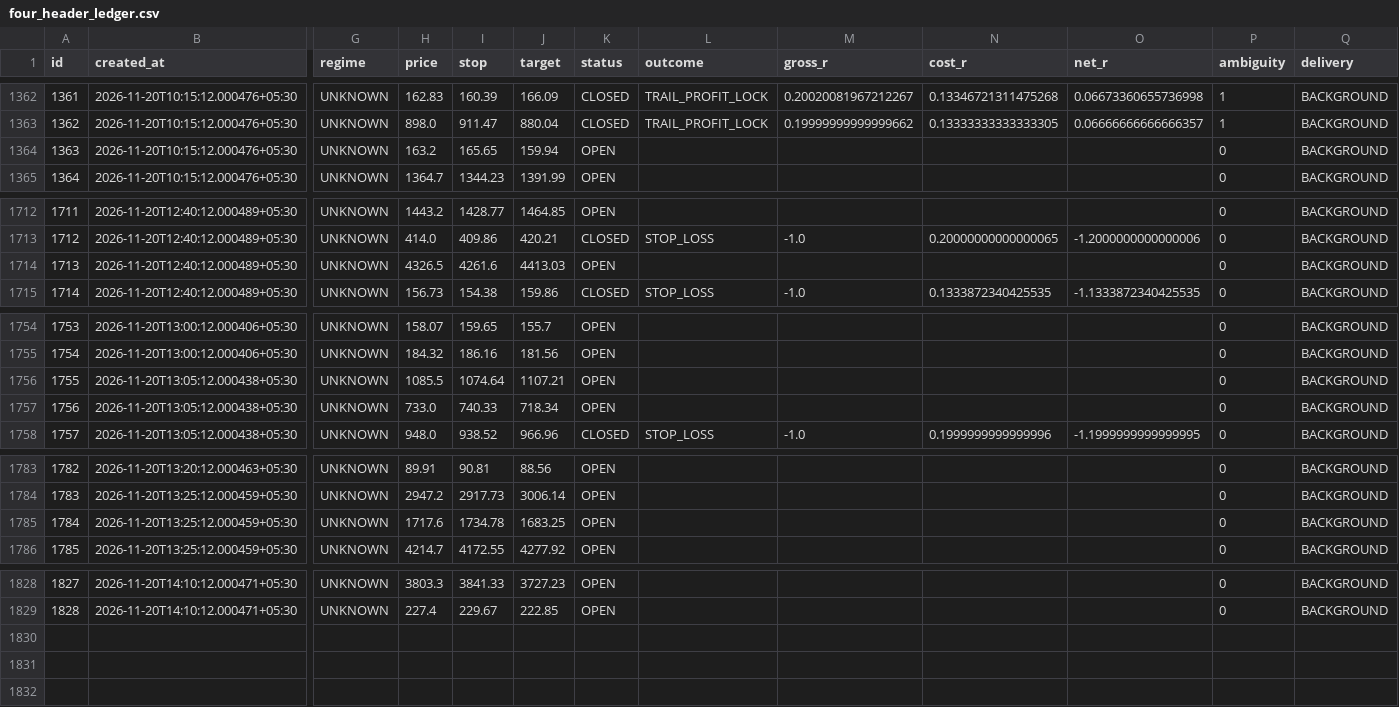
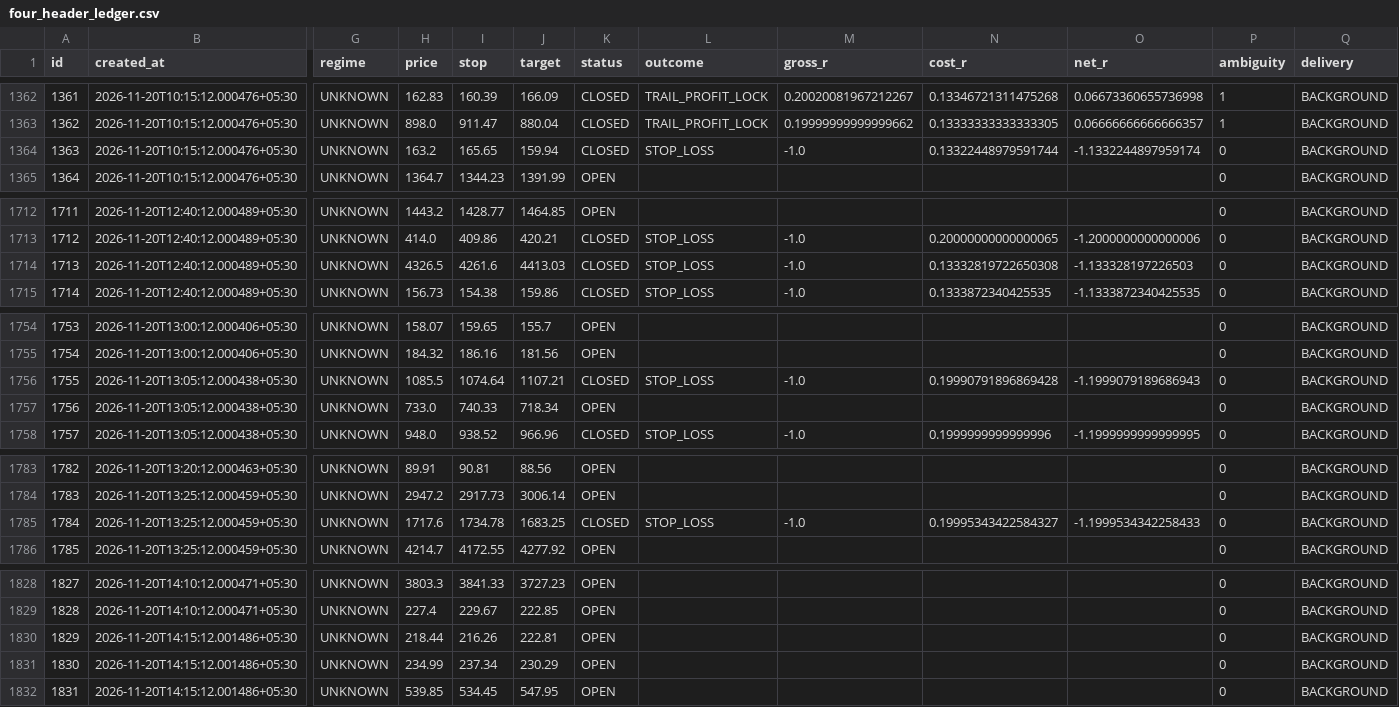
Before and after one commit to mahakalstay-coder/bharat-intraday-scout, a CSV file: reports/four_header_ledger.csv, drawn as a sheet; only a part is shown, gaps mark what is left out; rows hold the shown columns only; the diff names each change by its address in the sheet, - before the commit and + after, or states it on an @@ line.

```diff
--- a/reports/four_header_ledger.csv
+++ b/reports/four_header_ledger.csv
-K1364 (status): OPEN
+K1364 (status): CLOSED
-L1364 (outcome): (empty)
+L1364 (outcome): STOP_LOSS
-M1364 (gross_r): (empty)
+M1364 (gross_r): -1.0
-N1364 (cost_r): (empty)
+N1364 (cost_r): 0.13322448979591744
-O1364 (net_r): (empty)
+O1364 (net_r): -1.1332244897959174
-K1714 (status): OPEN
+K1714 (status): CLOSED
-L1714 (outcome): (empty)
+L1714 (outcome): STOP_LOSS
-M1714 (gross_r): (empty)
+M1714 (gross_r): -1.0
-N1714 (cost_r): (empty)
+N1714 (cost_r): 0.13332819722650308
-O1714 (net_r): (empty)
+O1714 (net_r): -1.133328197226503
-K1756 (status): OPEN
+K1756 (status): CLOSED
-L1756 (outcome): (empty)
+L1756 (outcome): STOP_LOSS
-M1756 (gross_r): (empty)
+M1756 (gross_r): -1.0
-N1756 (cost_r): (empty)
+N1756 (cost_r): 0.19990791896869428
-O1756 (net_r): (empty)
+O1756 (net_r): -1.1999079189686943
-K1785 (status): OPEN
+K1785 (status): CLOSED
-L1785 (outcome): (empty)
+L1785 (outcome): STOP_LOSS
-M1785 (gross_r): (empty)
+M1785 (gross_r): -1.0
-N1785 (cost_r): (empty)
+N1785 (cost_r): 0.19995343422584327
-O1785 (net_r): (empty)
+O1785 (net_r): -1.1999534342258433
+row 1830: 1829 | 2026-11-20T14:15:12.001486+05:30 | UNKNOWN | 218.44 | 216.26 | 222.81 | OPEN |  |  |  |  | 0 | BACKGROUND
+row 1831: 1830 | 2026-11-20T14:15:12.001486+05:30 | UNKNOWN | 234.99 | 237.34 | 230.29 | OPEN |  |  |  |  | 0 | BACKGROUND
+row 1832: 1831 | 2026-11-20T14:15:12.001486+05:30 | UNKNOWN | 539.85 | 534.45 | 547.95 | OPEN |  |  |  |  | 0 | BACKGROUND
```
Also changed, not shown: 5 other files.
